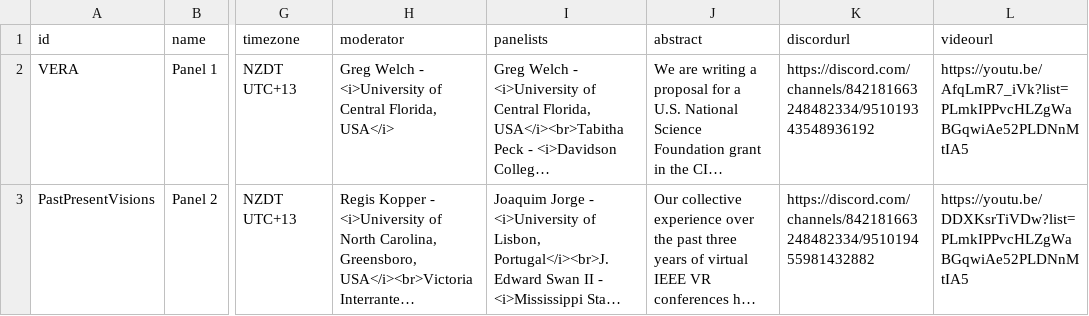
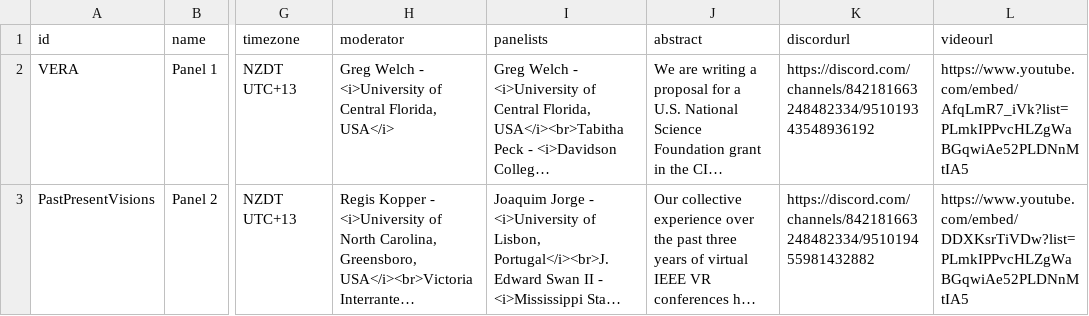
Before and after one commit to ieeevr/2022, a CSV file: _data/panels.csv, drawn as a sheet; only a part is shown, gaps mark what is left out; long unchanged cells end in …; the diff names each change by its address in the sheet, - before the commit and + after, or states it on an @@ line.

```diff
--- a/_data/panels.csv
+++ b/_data/panels.csv
-L2 (videourl): https://youtu.be/AfqLmR7_iVk?list=PLmkIPPvcHLZgWaBGqwiAe52PLDNnMtIA5
+L2 (videourl): https://www.youtube.com/embed/AfqLmR7_iVk?list=PLmkIPPvcHLZgWaBGqwiAe52PLDNnMtIA5
-L3 (videourl): https://youtu.be/DDXKsrTiVDw?list=PLmkIPPvcHLZgWaBGqwiAe52PLDNnMtIA5
+L3 (videourl): https://www.youtube.com/embed/DDXKsrTiVDw?list=PLmkIPPvcHLZgWaBGqwiAe52PLDNnMtIA5
```
Also changed, not shown: _data/sessions.csv, _data/tutorials.csv, 2 other files.
